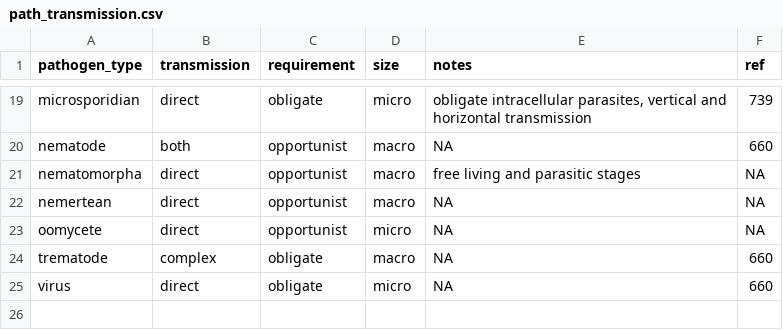
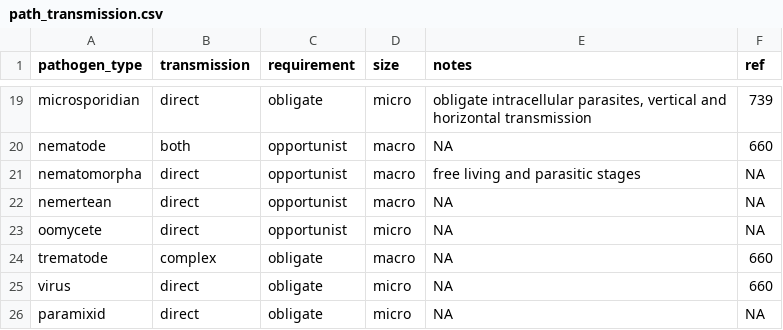
Before and after one commit to duermite/PSR, a CSV file: raw_data/path_transmission.csv, drawn as a sheet; only a part is shown, gaps mark what is left out.

```diff
--- a/raw_data/path_transmission.csv
+++ b/raw_data/path_transmission.csv
@@ -25 +25,2 @@ trematode,complex,obligate,macro,NA,660
 virus,direct,obligate,micro,NA,660
+paramixid,direct,obligate,micro,NA,NA
```
Also changed, not shown: raw_data/db_search.csv, raw_data/pathogen.csv, 1 other file.
